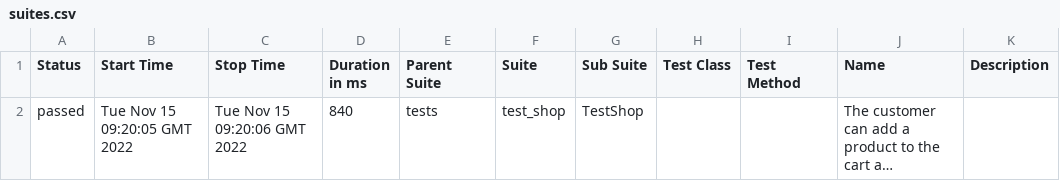
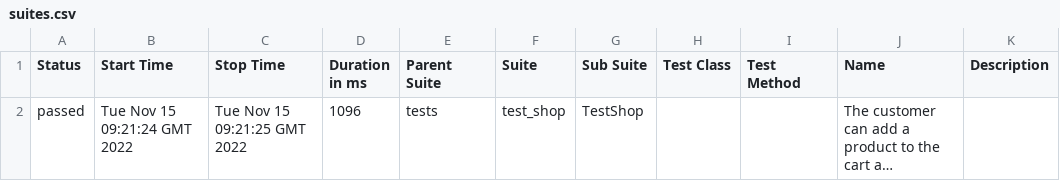
Before and after one commit to vmomot/gha-lecture, a CSV file: data/suites.csv, drawn as a sheet; long unchanged cells end in …; the diff names each change by its address in the sheet, - before the commit and + after, or states it on an @@ line.

```diff
--- a/data/suites.csv
+++ b/data/suites.csv
-B2 (Start Time): Tue Nov 15 09:20:05 GMT 2022
+B2 (Start Time): Tue Nov 15 09:21:24 GMT 2022
-C2 (Stop Time): Tue Nov 15 09:20:06 GMT 2022
+C2 (Stop Time): Tue Nov 15 09:21:25 GMT 2022
-D2 (Duration in ms): 840
+D2 (Duration in ms): 1096
```
Also changed, not shown: 22 other files.
